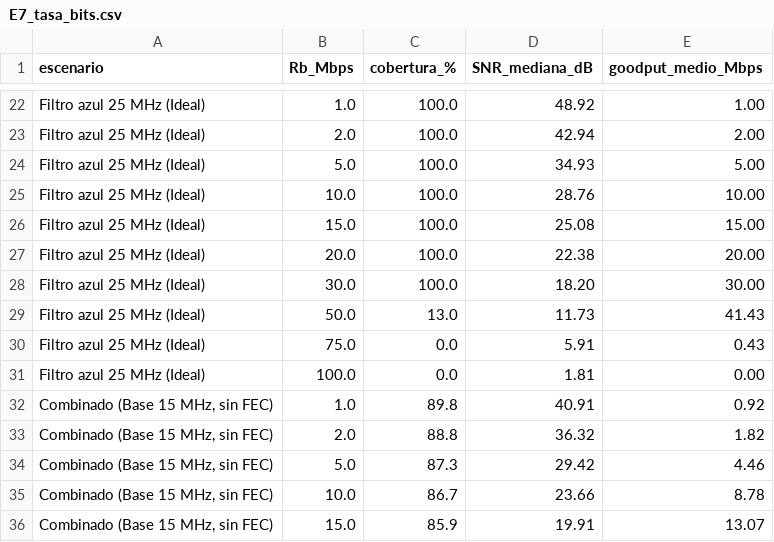
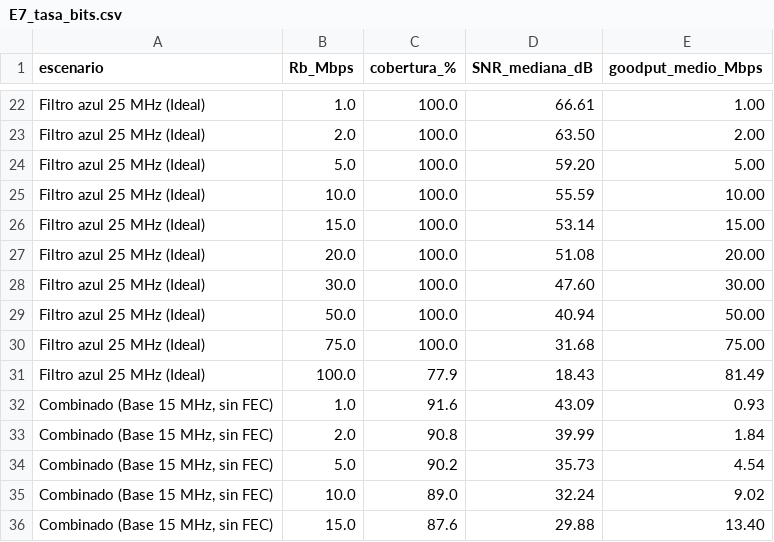
Before and after one commit to Martuko/VLC, a CSV file: resultados/E7_tasa_bits.csv, drawn as a sheet; only a part is shown, gaps mark what is left out; the diff covers the shown part only; the diff names each change by its address in the sheet, - before the commit and + after, or states it on an @@ line.

```diff
--- a/resultados/E7_tasa_bits.csv
+++ b/resultados/E7_tasa_bits.csv
-D22 (SNR_mediana_dB): 48.92
+D22 (SNR_mediana_dB): 66.61
-D23 (SNR_mediana_dB): 42.94
+D23 (SNR_mediana_dB): 63.50
-D24 (SNR_mediana_dB): 34.93
+D24 (SNR_mediana_dB): 59.20
-D25 (SNR_mediana_dB): 28.76
+D25 (SNR_mediana_dB): 55.59
-D26 (SNR_mediana_dB): 25.08
+D26 (SNR_mediana_dB): 53.14
-D27 (SNR_mediana_dB): 22.38
+D27 (SNR_mediana_dB): 51.08
-D28 (SNR_mediana_dB): 18.20
+D28 (SNR_mediana_dB): 47.60
-C29 (cobertura_%): 13.0
+C29 (cobertura_%): 100.0
-D29 (SNR_mediana_dB): 11.73
+D29 (SNR_mediana_dB): 40.94
-E29 (goodput_medio_Mbps): 41.43
+E29 (goodput_medio_Mbps): 50.00
-C30 (cobertura_%): 0.0
+C30 (cobertura_%): 100.0
-D30 (SNR_mediana_dB): 5.91
+D30 (SNR_mediana_dB): 31.68
-E30 (goodput_medio_Mbps): 0.43
+E30 (goodput_medio_Mbps): 75.00
-C31 (cobertura_%): 0.0
+C31 (cobertura_%): 77.9
-D31 (SNR_mediana_dB): 1.81
+D31 (SNR_mediana_dB): 18.43
-E31 (goodput_medio_Mbps): 0.00
+E31 (goodput_medio_Mbps): 81.49
-C32 (cobertura_%): 89.8
+C32 (cobertura_%): 91.6
-D32 (SNR_mediana_dB): 40.91
+D32 (SNR_mediana_dB): 43.09
-E32 (goodput_medio_Mbps): 0.92
+E32 (goodput_medio_Mbps): 0.93
-C33 (cobertura_%): 88.8
+C33 (cobertura_%): 90.8
-D33 (SNR_mediana_dB): 36.32
+D33 (SNR_mediana_dB): 39.99
-E33 (goodput_medio_Mbps): 1.82
+E33 (goodput_medio_Mbps): 1.84
-C34 (cobertura_%): 87.3
+C34 (cobertura_%): 90.2
-D34 (SNR_mediana_dB): 29.42
+D34 (SNR_mediana_dB): 35.73
-E34 (goodput_medio_Mbps): 4.46
+E34 (goodput_medio_Mbps): 4.54
-C35 (cobertura_%): 86.7
+C35 (cobertura_%): 89.0
-D35 (SNR_mediana_dB): 23.66
+D35 (SNR_mediana_dB): 32.24
-E35 (goodput_medio_Mbps): 8.78
+E35 (goodput_medio_Mbps): 9.02
-C36 (cobertura_%): 85.9
+C36 (cobertura_%): 87.6
-D36 (SNR_mediana_dB): 19.91
+D36 (SNR_mediana_dB): 29.88
-E36 (goodput_medio_Mbps): 13.07
+E36 (goodput_medio_Mbps): 13.40
```
Also changed, not shown: 71 edited cells elsewhere in this file, resultados/E10_ablacion.csv, resultados/E4_polvo.csv, 36 other files.
